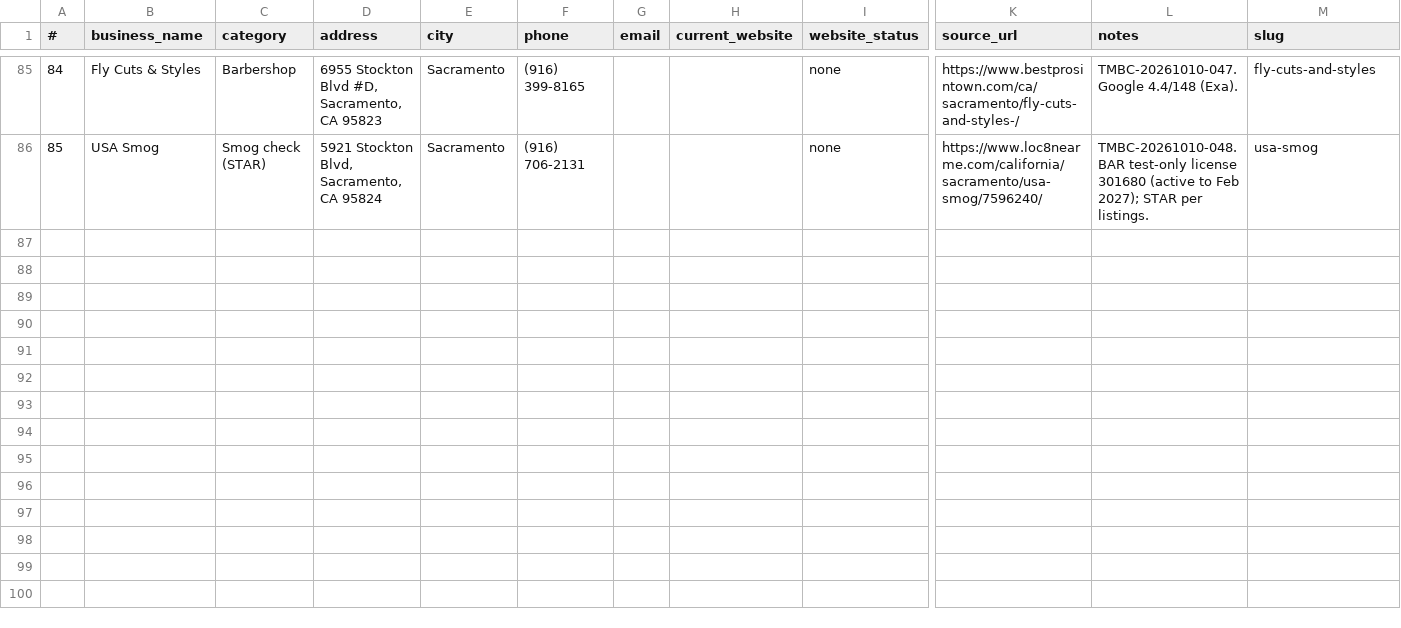
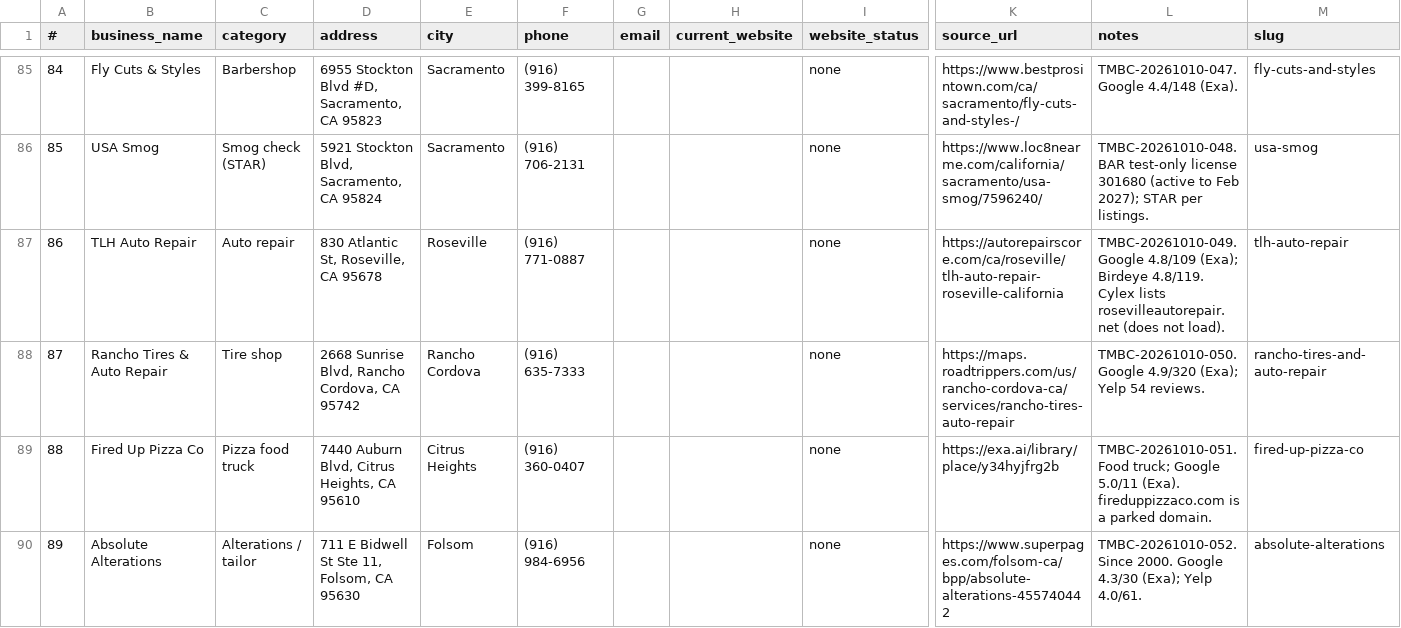
Before and after one commit to TheMarkkBradonCollective/TMBC-Works, a CSV file: leads.csv, drawn as a sheet; only a part is shown, gaps mark what is left out; rows hold the shown columns only; the diff covers the shown part only; the diff names each change by its address in the sheet, - before the commit and + after, or states it on an @@ line.

Commit message:
BONUS100 batch 1 (086-093): TLH Auto Repair, Rancho Tires & Auto Repair, Fired Up Pizza Co, Absolute Alterations, Citrus Heights Smog, West Sacramento Smog Brake & Light, Beverly's Never Just Haircuts, 48 Hours Fleet Care; banner, DEMO features, compare pages

```diff
--- a/leads.csv
+++ b/leads.csv
+row 87: 86 | TLH Auto Repair | Auto repair | 830 Atlantic St, Roseville, CA 95678 | Roseville | (916) 771-0887 |  |  | none | https://autorepairscore.com/ca/roseville/tlh-auto-repair-roseville-california | TMBC-20261010-049. Google 4.8/109 (Exa); Birdeye 4.8/119. Cylex lists rosevilleautorepair.net (does not load). | tlh-auto-repair
+row 88: 87 | Rancho Tires & Auto Repair | Tire shop | 2668 Sunrise Blvd, Rancho Cordova, CA 95742 | Rancho Cordova | (916) 635-7333 |  |  | none | https://maps.roadtrippers.com/us/rancho-cordova-ca/services/rancho-tires-auto-repair | TMBC-20261010-050. Google 4.9/320 (Exa); Yelp 54 reviews. | rancho-tires-and-auto-repair
+row 89: 88 | Fired Up Pizza Co | Pizza food truck | 7440 Auburn Blvd, Citrus Heights, CA 95610 | Citrus Heights | (916) 360-0407 |  |  | none | https://exa.ai/library/place/y34hyjfrg2b | TMBC-20261010-051. Food truck; Google 5.0/11 (Exa). fireduppizzaco.com is a parked domain. | fired-up-pizza-co
+row 90: 89 | Absolute Alterations | Alterations / tailor | 711 E Bidwell St Ste 11, Folsom, CA 95630 | Folsom | (916) 984-6956 |  |  | none | https://www.superpages.com/folsom-ca/bpp/absolute-alterations-455740442 | TMBC-20261010-052. Since 2000. Google 4.3/30 (Exa); Yelp 4.0/61. | absolute-alterations
```
Also changed, not shown: 4 added rows elsewhere in this file, previews.csv, 35 other files.
